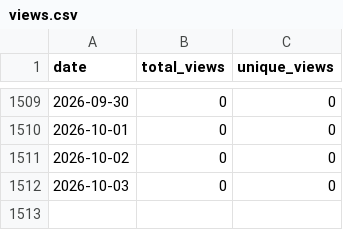
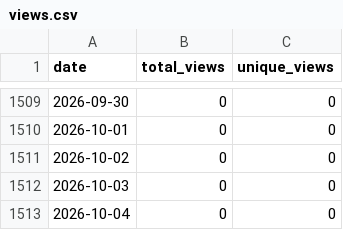
Before and after one commit to wumphlett/COMP-3700, a CSV file: .traffic/views.csv, drawn as a sheet; only a part is shown, gaps mark what is left out; the diff names each change by its address in the sheet, - before the commit and + after, or states it on an @@ line.

```diff
--- a/.traffic/views.csv
+++ b/.traffic/views.csv
+row 1513: 2026-10-04 | 0 | 0
```
Also changed, not shown: .traffic/clones.csv, 3 other files.
